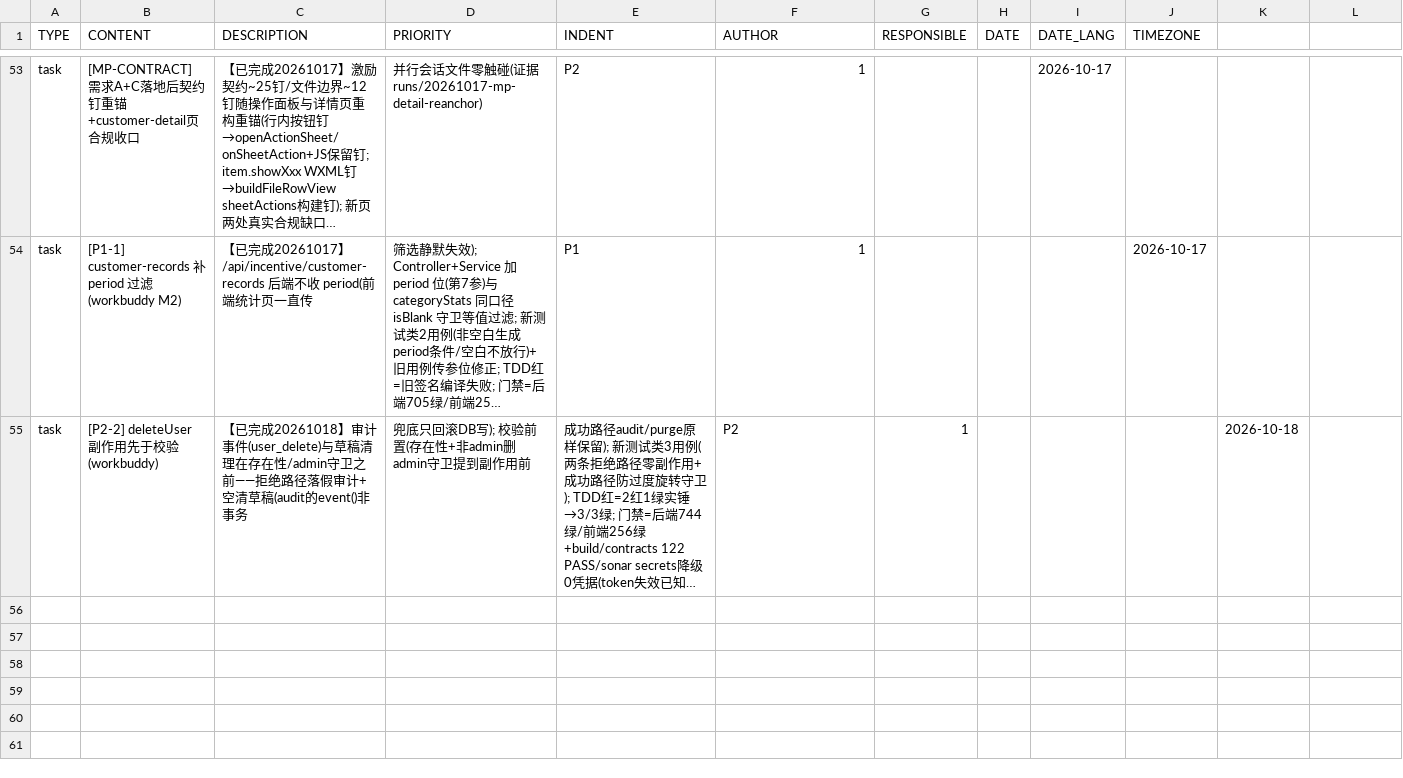
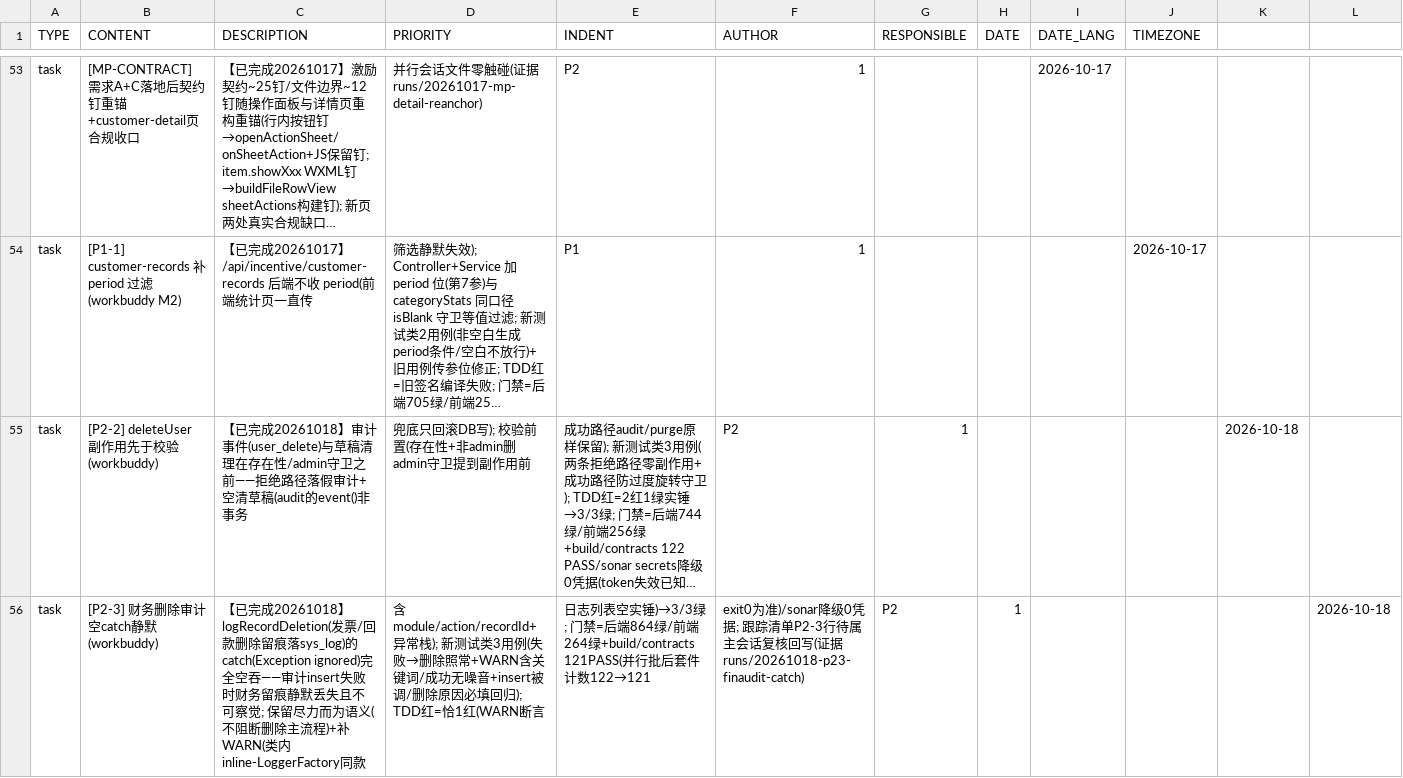
Before and after one commit to Eastdongjun/AigiCRM, a CSV file: 00-项目管理/AIGICRM-PR24-todoist.csv, drawn as a sheet; only a part is shown, gaps mark what is left out; long unchanged cells end in …; the diff names each change by its address in the sheet, - before the commit and + after, or states it on an @@ line.

Commit message:
fix(customer): 财务删除审计失败可见化, 空catch补WARN(workbuddy P2-3)
logRecordDeletion(发票/回款删除留痕落 sys_log)的 catch(Exception ignored)
完全空吞——审计 insert 失败时财务留痕静默丢失且不可察觉;
LogAspect 的 URI 级兜底不含票号/原因快照, 本审计是唯一完整留痕。
- 保留"尽力而为不阻断删除主流程"语义, 仅补 WARN(类内
  inline-LoggerFactory 同款, 含 module/action/recordId + 异常栈)
- 新测试类 3 用例: 失败→删除照常+WARN 含关键词 / 成功路径无噪音 /
  删除原因必填口径回归
- TDD: 红=恰 1 红(WARN 断言, 日志列表空实锤空吞)→绿 3/3
- 门禁: 后端 864 绿/前端 264 绿+build/contracts 121 PASS(exit 0)/
  sonar secrets 降级扫描 0 凭据(token 失效已知)
(证据 runs/20261018-p23-finaudit-catch)

```diff
--- a/00-项目管理/AIGICRM-PR24-todoist.csv
+++ b/00-项目管理/AIGICRM-PR24-todoist.csv
+row 56: task | [P2-3] 财务删除审计空catch静默(workbuddy) | 【已完成20261018】logRecordDeletion(发票/回款删除留痕落sys_log)的catch(Exception ignored)完全空吞——审计insert失败时财务留痕静默丢失且不可察觉; 保留尽力而为语义(不阻断删除主流程)+补WARN(类内inline-LoggerFactory同款 | 含module/action/recordId+异常栈); 新测试类3用例(失败→删除照常+WARN含关键词/成功无噪音+insert被调/删除原因必填回归); TDD红=恰1红(WARN断言 | 日志列表空实锤)→3/3绿; 门禁=后端864绿/前端264绿+build/contracts 121PASS(并行批后套件计数122→121 | exit0为准)/sonar降级0凭据; 跟踪清单P2-3行待属主会话复核回写(证据 runs/20261018-p23-finaudit-catch) | P2 | 1 |  |  |  | 2026-10-18
```
Also changed, not shown: 2 other files.
